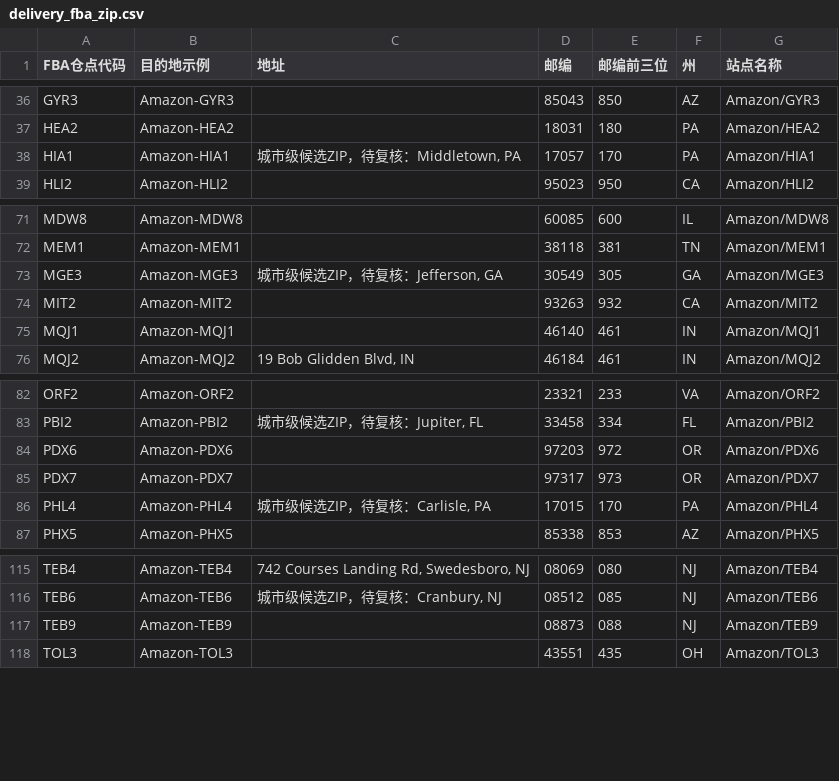
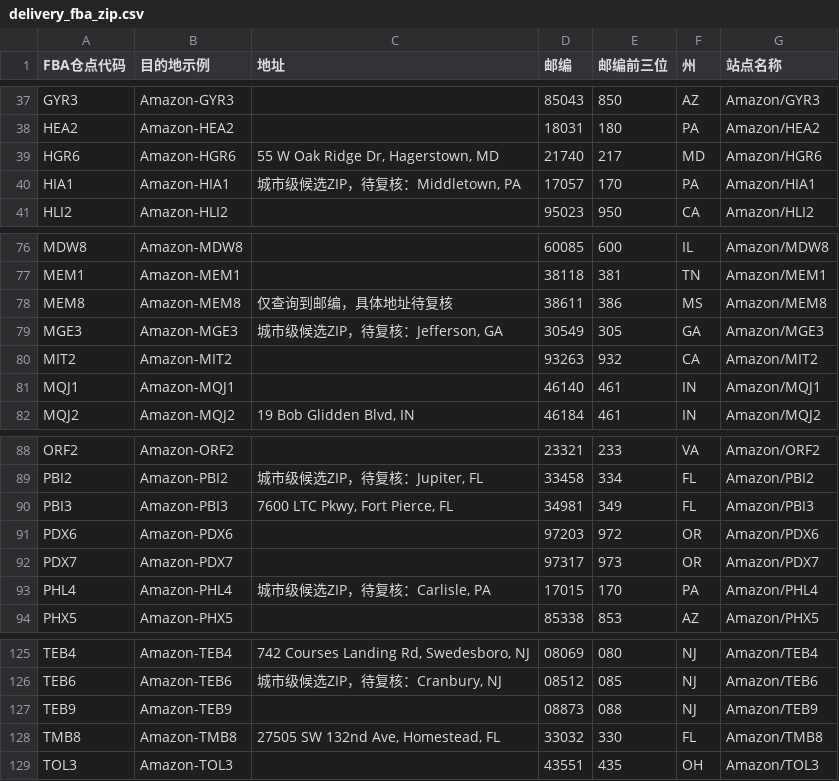
Before and after one commit to TheJason88/chanpin-tool, a CSV file: reference_data/delivery_fba_zip.csv, drawn as a sheet; only a part is shown, gaps mark what is left out; the diff covers the shown part only; the diff names each change by its address in the sheet, - before the commit and + after, or states it on an @@ line.

```diff
--- a/reference_data/delivery_fba_zip.csv
+++ b/reference_data/delivery_fba_zip.csv
+row 39: HGR6 | Amazon-HGR6 | 55 W Oak Ridge Dr, Hagerstown, MD | 21740 | 217 | MD | Amazon/HGR6
+row 78: MEM8 | Amazon-MEM8 | 仅查询到邮编，具体地址待复核 | 38611 | 386 | MS | Amazon/MEM8
+row 90: PBI3 | Amazon-PBI3 | 7600 LTC Pkwy, Fort Pierce, FL | 34981 | 349 | FL | Amazon/PBI3
+row 128: TMB8 | Amazon-TMB8 | 27505 SW 132nd Ave, Homestead, FL | 33032 | 330 | FL | Amazon/TMB8
```
Also changed, not shown: 12 added rows elsewhere in this file.
